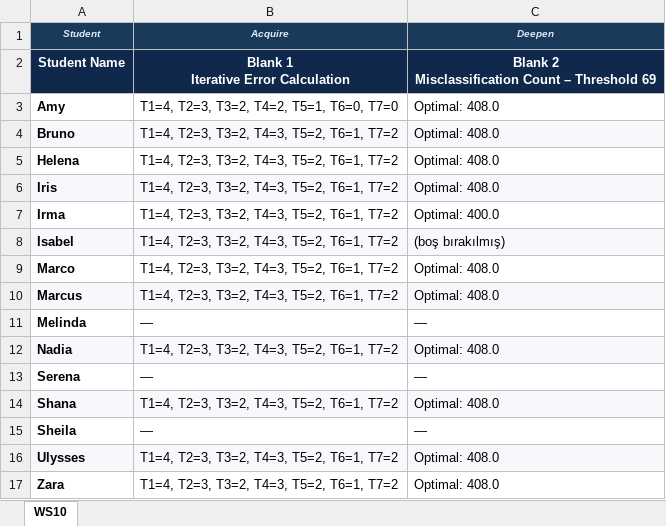
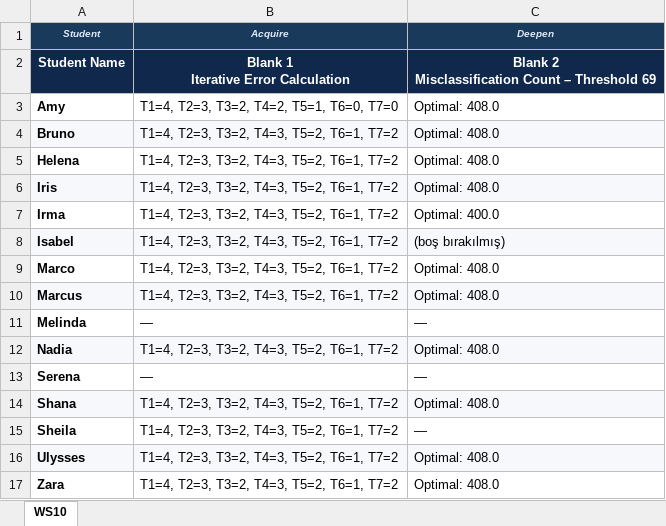
Before and after one commit to dedemerve/DecisionTrees-AICFT-Assessor, an Excel workbook: mmla_explorer/site/downloads/labeling/WS10.xlsx, sheet WS10, drawn as a sheet; values as stored, in another font and other column widths than the file's, no borders; the diff names each change by its address in the sheet, - before the commit and + after, or states it on an @@ line.

```diff
--- a/mmla_explorer/site/downloads/labeling/WS10.xlsx (sheet WS10)
+++ b/mmla_explorer/site/downloads/labeling/WS10.xlsx (sheet WS10)
-B15 (Acquire): —
+B15 (Acquire): T1=4, T2=3, T3=2, T4=3, T5=2, T6=1, T7=2
```
Also changed, not shown: mmla_explorer/site/downloads/labeling/WS1.xlsx, mmla_explorer/site/downloads/labeling/WS12.xlsx, 9 other files.
